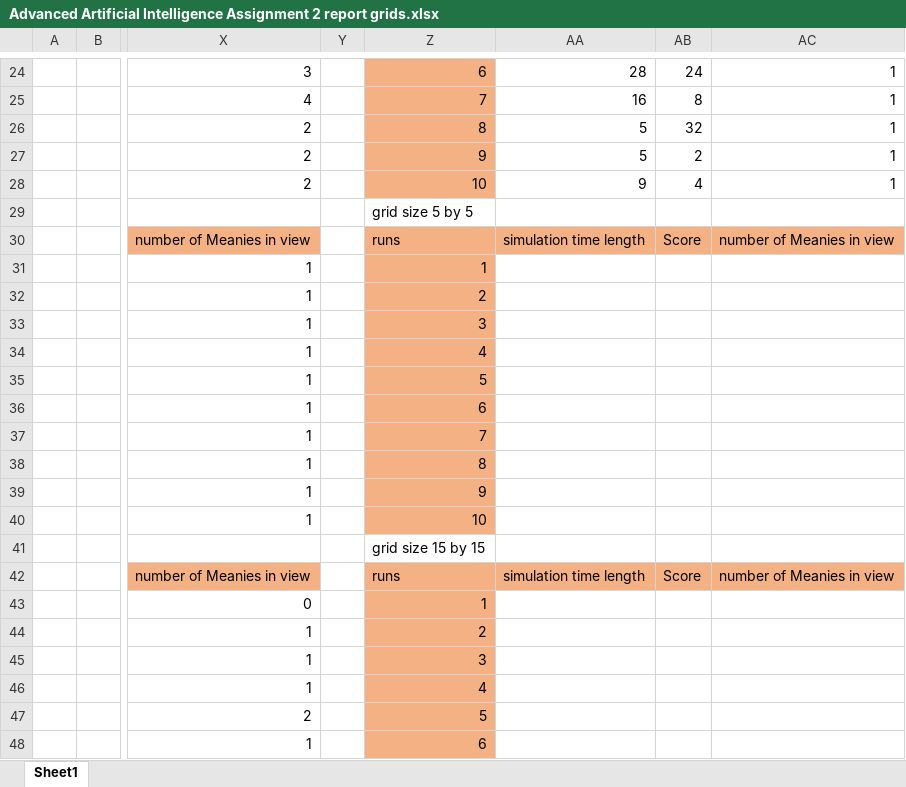
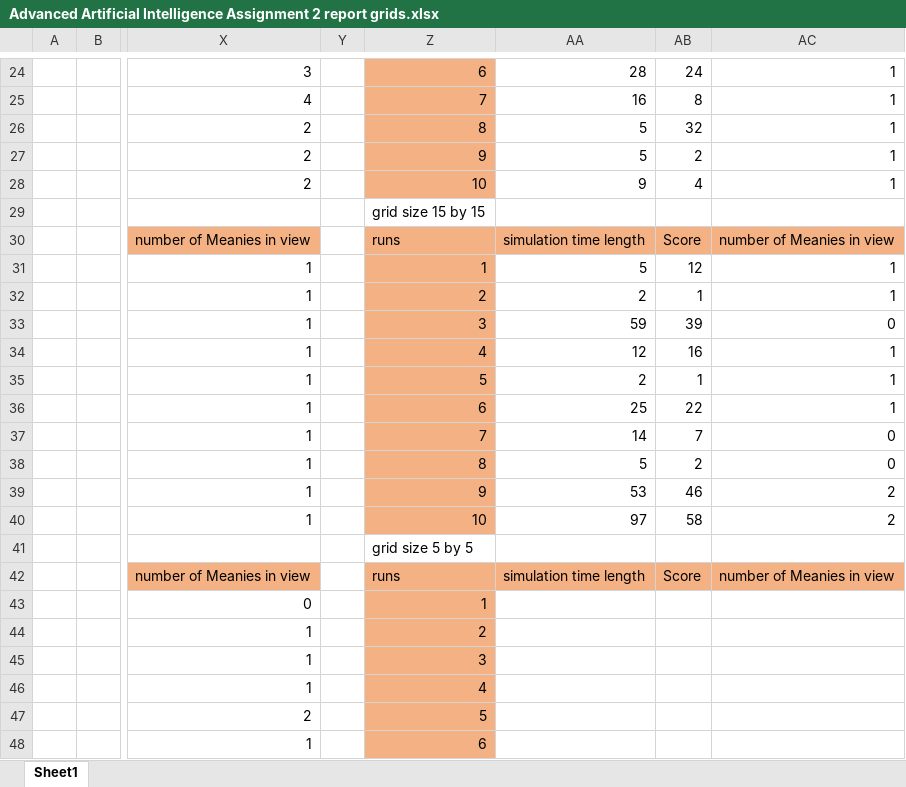
Before and after one commit to Progr4m4573R/MSc-Robotics-and-Autonomous-Systems, an Excel workbook: Advanced Artificial Intelligence/AAI Assignment 2/Advanced Artificial Intelligence Assignment 2 report grids.xlsx, sheet Sheet1, drawn as a sheet; only a part is shown, gaps mark what is left out; values as stored, in another font and other column widths than the file's, no borders; the diff names each change by its address in the sheet, - before the commit and + after, or states it on an @@ line.

Commit message:
Almost finished all programming necessary for Advanced AI Assignment Report, Improved Tallon's navigation in a partially observable scenario so it can survive longer while avoiding obstacles and still collecting bonuses.

```diff
--- a/Advanced Artificial Intelligence/AAI Assignment 2/Advanced Artificial Intelligence Assignment 2 report grids.xlsx (sheet Sheet1)
+++ b/Advanced Artificial Intelligence/AAI Assignment 2/Advanced Artificial Intelligence Assignment 2 report grids.xlsx (sheet Sheet1)
-Z29: grid size 5 by 5
+Z29: grid size 15 by 15
-AA31: (empty)
+AA31: 5
-AB31: (empty)
+AB31: 12
-AC31:AC32: (empty)
+AC31:AC32: 1
-AA32: (empty)
+AA32: 2
-AB32: (empty)
+AB32: 1
-AA33: (empty)
+AA33: 59
-AB33: (empty)
+AB33: 39
-AC33: (empty)
+AC33: 0
-AA34: (empty)
+AA34: 12
-AB34: (empty)
+AB34: 16
-AC34:AC36: (empty)
+AC34:AC36: 1
-AA35: (empty)
+AA35: 2
-AB35: (empty)
+AB35: 1
-AA36: (empty)
+AA36: 25
-AB36: (empty)
+AB36: 22
-AA37: (empty)
+AA37: 14
-AB37: (empty)
+AB37: 7
-AC37:AC38: (empty)
+AC37:AC38: 0
-AA38: (empty)
+AA38: 5
-AB38: (empty)
+AB38: 2
-AA39: (empty)
+AA39: 53
-AB39: (empty)
+AB39: 46
-AC39:AC40: (empty)
+AC39:AC40: 2
-AA40: (empty)
+AA40: 97
-AB40: (empty)
+AB40: 58
-Z41: grid size 15 by 15
+Z41: grid size 5 by 5
```
Also changed, not shown: 1 other file.
